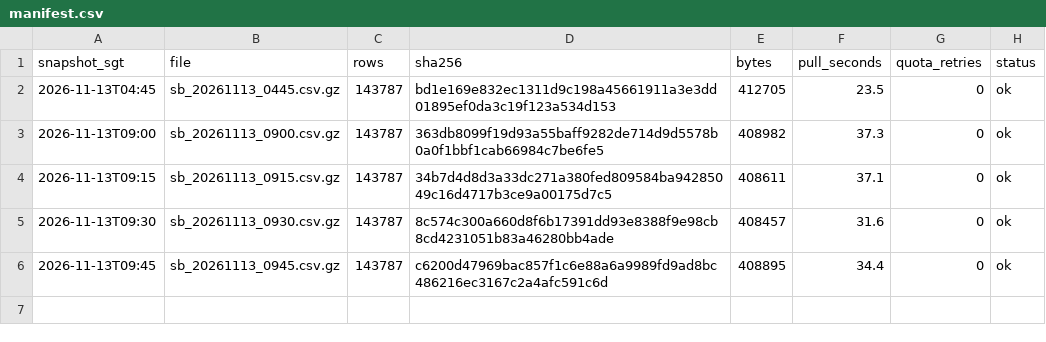
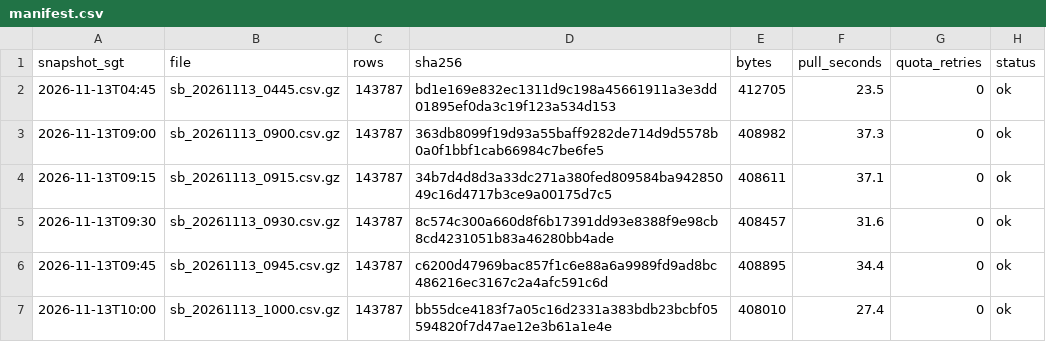
Before and after one commit to LUOaini1213/sg-bus-network-monitor, a CSV file: data/raw/speedbands/2026-11-13/manifest.csv, drawn as a sheet; the diff names each change by its address in the sheet, - before the commit and + after, or states it on an @@ line.

```diff
--- a/data/raw/speedbands/2026-11-13/manifest.csv
+++ b/data/raw/speedbands/2026-11-13/manifest.csv
+row 7: 2026-11-13T10:00 | sb_20261113_1000.csv.gz | 143787 | bb55dce4183f7a05c16d2331a383bdb23bcbf05594820f7d47ae12e3b61a1e4e | 408010 | 27.4 | 0 | ok
```
Also changed, not shown: data/raw/incidents/2026-11-13/manifest.csv, 2 other files.
